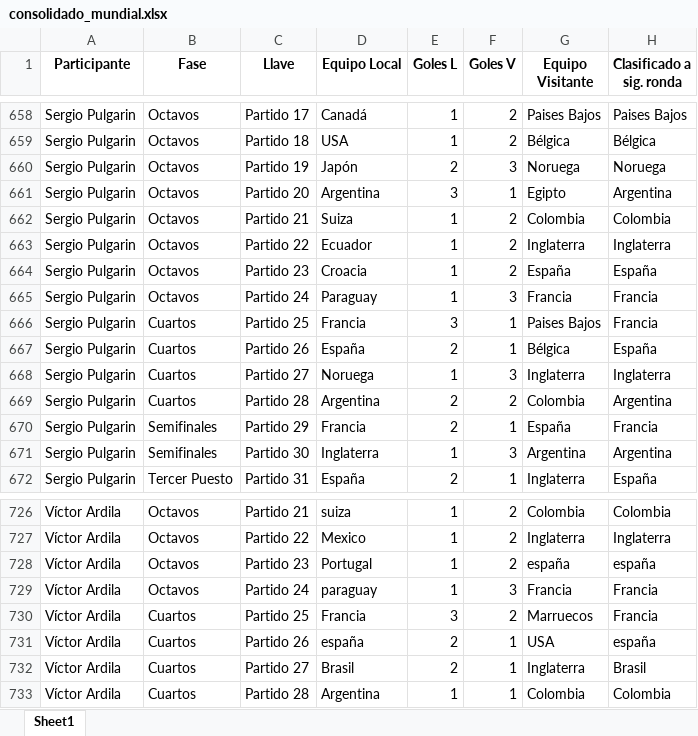
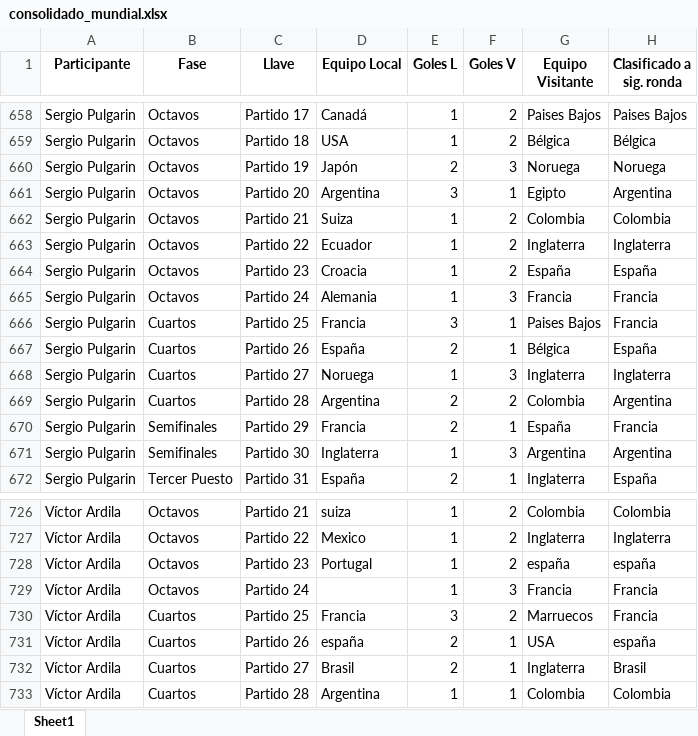
Before and after one commit to sdcastanedac/Polla_FM, an Excel workbook: consolidado_mundial.xlsx, sheet Sheet1, drawn as a sheet; only a part is shown, gaps mark what is left out; values as stored, in another font and other column widths than the file's, no borders; the diff covers the shown part only; the diff names each change by its address in the sheet, - before the commit and + after, or states it on an @@ line.

```diff
--- a/consolidado_mundial.xlsx (sheet Sheet1)
+++ b/consolidado_mundial.xlsx (sheet Sheet1)
-D665 (Equipo Local): Paraguay
+D665 (Equipo Local): Alemania
-D729 (Equipo Local): paraguay
+D729 (Equipo Local): (empty)
```
Also changed, not shown: 79 edited cells elsewhere in this sheet, 1 other file.
